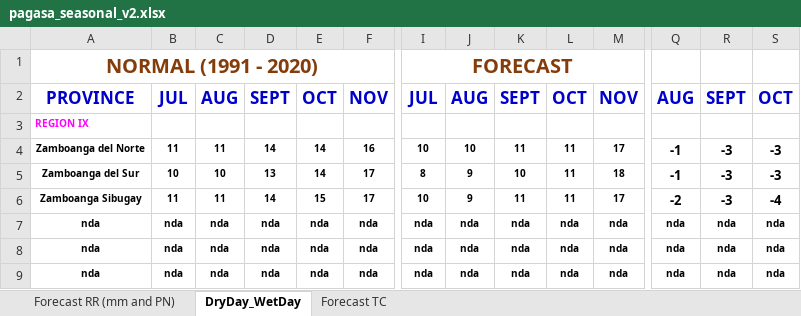
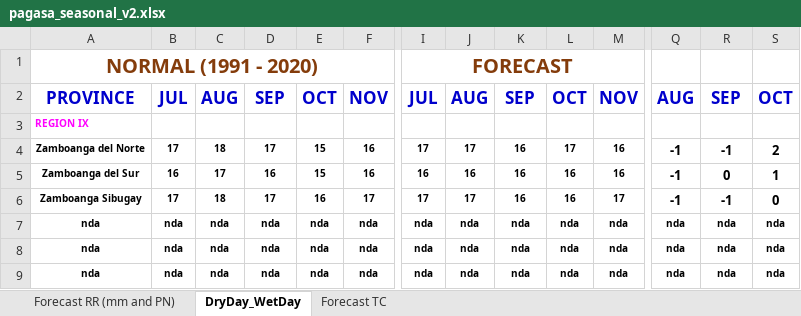
Before and after one commit to acap9/acap9.github.io, an Excel workbook: files/pagasa_seasonal_v2.xlsx, sheet DryDay_WetDay, drawn as a sheet; only a part is shown, gaps mark what is left out; values as stored, in another font and other column widths than the file's, no borders; conditional formats not drawn; removed rows and columns are numbered as before the commit, all else as after; rows hold the shown columns only; the diff names each change by its address in the sheet, - before the commit and + after, or states it on an @@ line.

```diff
--- a/files/pagasa_seasonal_v2.xlsx (sheet DryDay_WetDay)
+++ b/files/pagasa_seasonal_v2.xlsx (sheet DryDay_WetDay)
-D2: SEPT
+D2: SEP
-K2: SEPT
+K2: SEP
-R2: SEPT
+R2: SEP
-row 4: Zamboanga del Norte | 11 | 11 | 14 | 14 | 16 | 10 | 10 | 11 | 11 | 17 | -1 | -3 | -3
-row 5: Zamboanga del Sur | 10 | 10 | 13 | 14 | 17 | 8 | 9 | 10 | 11 | 18 | -1 | -3 | -3
-row 6: Zamboanga Sibugay | 11 | 11 | 14 | 15 | 17 | 10 | 9 | 11 | 11 | 17 | -2 | -3 | -4
+row 4: Zamboanga del Norte | 17 | 18 | 17 | 15 | 16 | 17 | 17 | 16 | 17 | 16 | -1 | -1 | 2
+row 5: Zamboanga del Sur | 16 | 17 | 16 | 15 | 16 | 16 | 16 | 16 | 16 | 16 | -1 | 0 | 1
+row 6: Zamboanga Sibugay | 17 | 18 | 17 | 16 | 17 | 17 | 17 | 16 | 16 | 17 | -1 | -1 | 0
```
Also changed, not shown: sheet Forecast RR (mm and PN), charts or pictures, 59 other files.
